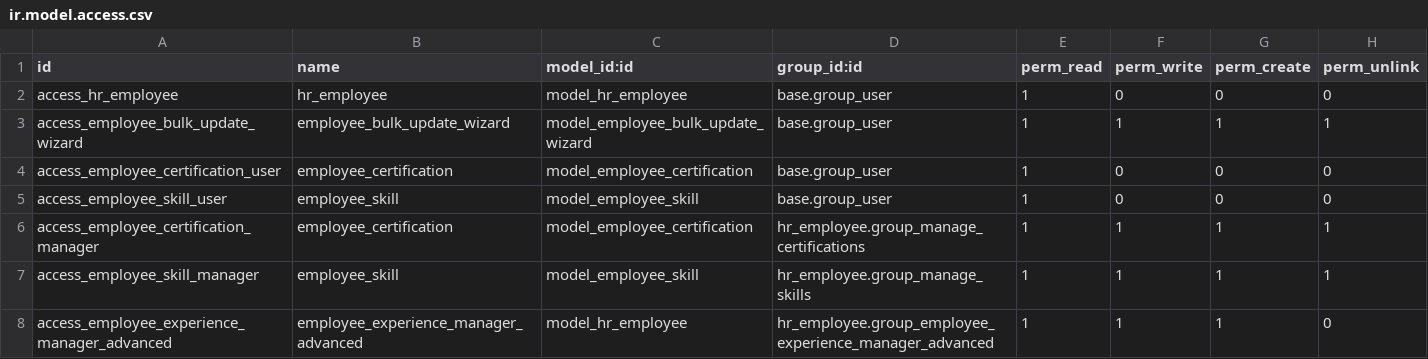
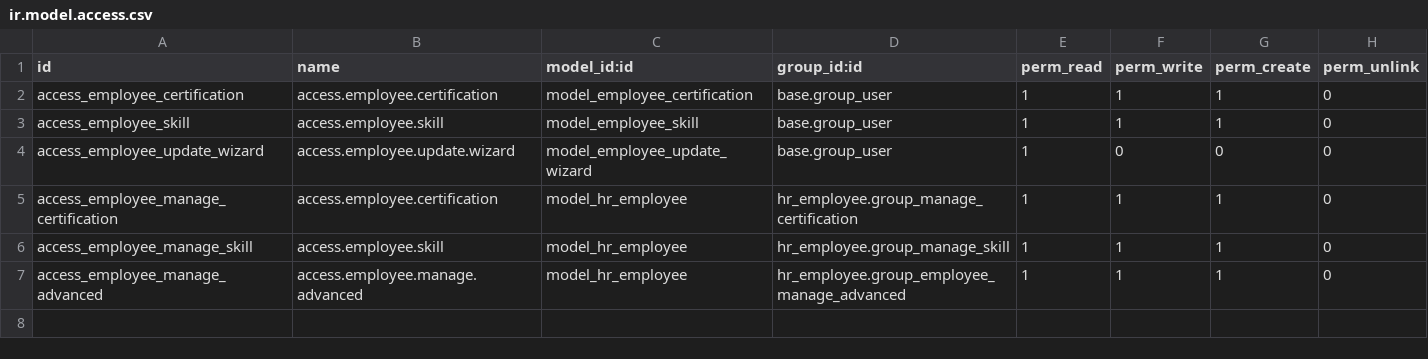
Before and after one commit to trungkien8902/Tranning-Odoo, a CSV file: odoo-16.0/hr_employee/security/ir.model.access.csv, drawn as a sheet.

Commit message:
[update] hr_employee
handle wizard, security

```diff
--- a/odoo-16.0/hr_employee/security/ir.model.access.csv
+++ b/odoo-16.0/hr_employee/security/ir.model.access.csv
@@ -1,8 +1,7 @@
 id,name,model_id:id,group_id:id,perm_read,perm_write,perm_create,perm_unlink
-access_hr_employee,hr_employee,model_hr_employee,base.group_user,1,0,0,0
-access_employee_bulk_update_wizard,employee_bulk_update_wizard,model_employee_bulk_update_wizard,base.group_user,1,1,1,1
-access_employee_certification_user,employee_certification,model_employee_certification,base.group_user,1,0,0,0
-access_employee_skill_user,employee_skill,model_employee_skill,base.group_user,1,0,0,0
-access_employee_certification_manager,employee_certification,model_employee_certification,hr_employee.group_manage_certifications,1,1,1,1
-access_employee_skill_manager,employee_skill,model_employee_skill,hr_employee.group_manage_skills,1,1,1,1
-access_employee_experience_manager_advanced,employee_experience_manager_advanced,model_hr_employee,hr_employee.group_employee_experience_manager_advanced,1,1,1,0
+access_employee_certification,access.employee.certification,model_employee_certification,base.group_user,1,1,1,0
+access_employee_skill,access.employee.skill,model_employee_skill,base.group_user,1,1,1,0
+access_employee_update_wizard,access.employee.update.wizard,model_employee_update_wizard,base.group_user,1,0,0,0
+access_employee_manage_certification,access.employee.certification,model_hr_employee,hr_employee.group_manage_certification,1,1,1,0
+access_employee_manage_skill,access.employee.skill,model_hr_employee,hr_employee.group_manage_skill,1,1,1,0
+access_employee_manage_advanced,access.employee.manage.advanced,model_hr_employee,hr_employee.group_employee_manage_advanced,1,1,1,0
```
Also changed, not shown: 12 other files.
